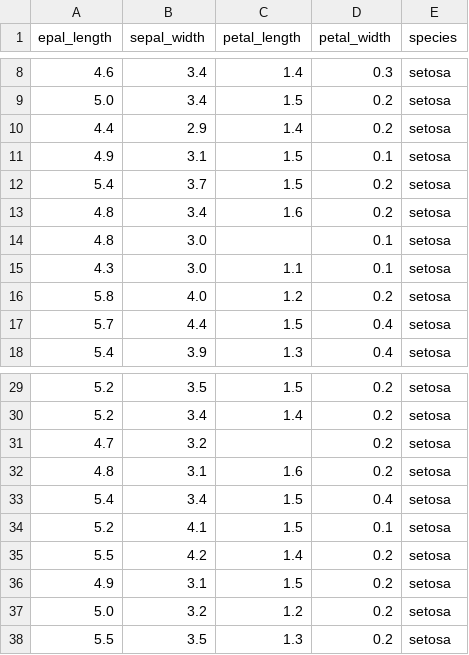
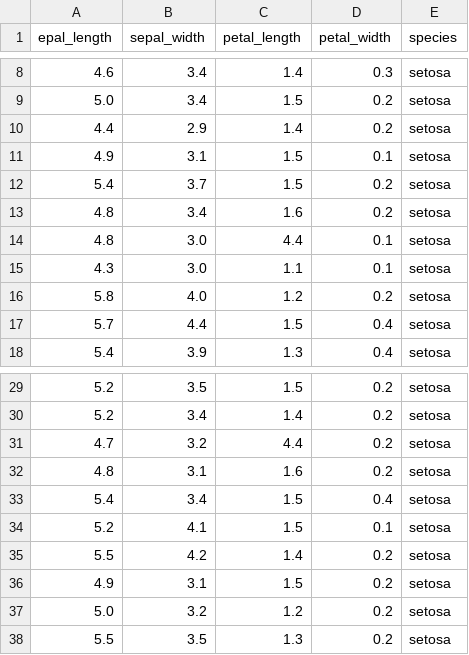
Before and after one commit to MiguelAngel3378/CURSO_ANALISIS_BD2, a CSV file: data/iris_null.csv, drawn as a sheet; only a part is shown, gaps mark what is left out.

```diff
--- a/data/iris_null.csv
+++ b/data/iris_null.csv
@@ -13,3 +13,3 @@ epal_length,sepal_width,petal_length,petal_width,species
 4.8,3.4,1.6,0.2,setosa
-4.8,3.0,,0.1,setosa
+4.8,3.0,4.4,0.1,setosa
 4.3,3.0,1.1,0.1,setosa
@@ -30,3 +30,3 @@ epal_length,sepal_width,petal_length,petal_width,species
 5.2,3.4,1.4,0.2,setosa
-4.7,3.2,,0.2,setosa
+4.7,3.2,4.4,0.2,setosa
 4.8,3.1,1.6,0.2,setosa
```
Also changed, not shown: 1 other file.
